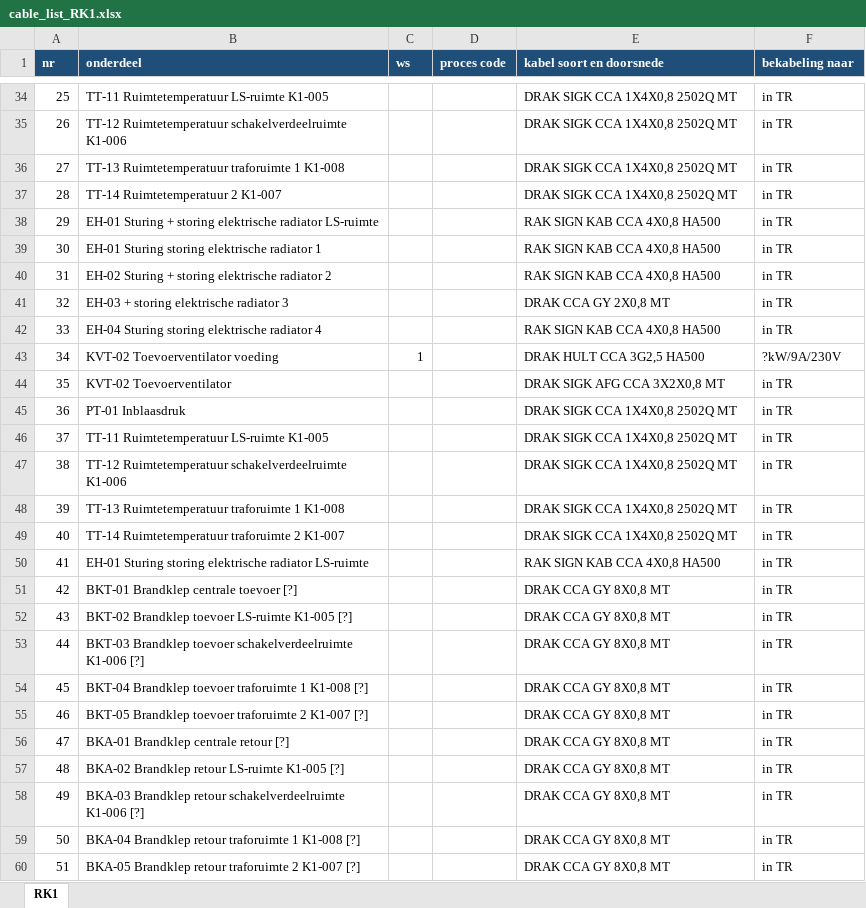
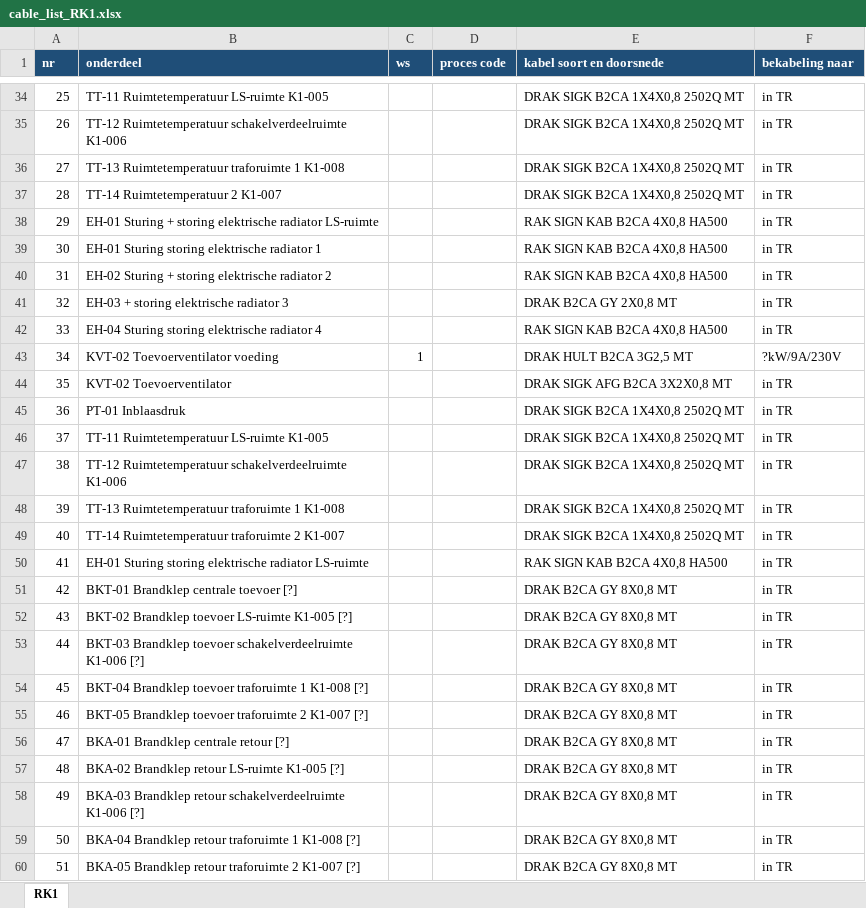
Before and after one commit to 01lauraa/io2cablev5, an Excel workbook: out_blind/cable_list_RK1.xlsx, sheet RK1, drawn as a sheet; only a part is shown, gaps mark what is left out; values as stored, in another font and other column widths than the file's, no borders; the diff covers the shown part only; the diff names each change by its address in the sheet, - before the commit and + after, or states it on an @@ line.

```diff
--- a/out_blind/cable_list_RK1.xlsx (sheet RK1)
+++ b/out_blind/cable_list_RK1.xlsx (sheet RK1)
-E34:E37 (kabel soort en doorsnede): DRAK SIGK CCA 1X4X0,8 2502Q MT
+E34:E37 (kabel soort en doorsnede): DRAK SIGK B2CA 1X4X0,8 2502Q MT
-E38:E40 (kabel soort en doorsnede): RAK SIGN KAB CCA 4X0,8 HA500
+E38:E40 (kabel soort en doorsnede): RAK SIGN KAB B2CA 4X0,8 HA500
-E41 (kabel soort en doorsnede): DRAK CCA GY 2X0,8 MT
+E41 (kabel soort en doorsnede): DRAK B2CA GY 2X0,8 MT
-E42 (kabel soort en doorsnede): RAK SIGN KAB CCA 4X0,8 HA500
+E42 (kabel soort en doorsnede): RAK SIGN KAB B2CA 4X0,8 HA500
-E43 (kabel soort en doorsnede): DRAK HULT CCA 3G2,5 HA500
+E43 (kabel soort en doorsnede): DRAK HULT B2CA 3G2,5 MT
-E44 (kabel soort en doorsnede): DRAK SIGK AFG CCA 3X2X0,8 MT
+E44 (kabel soort en doorsnede): DRAK SIGK AFG B2CA 3X2X0,8 MT
-E45:E49 (kabel soort en doorsnede): DRAK SIGK CCA 1X4X0,8 2502Q MT
+E45:E49 (kabel soort en doorsnede): DRAK SIGK B2CA 1X4X0,8 2502Q MT
-E50 (kabel soort en doorsnede): RAK SIGN KAB CCA 4X0,8 HA500
+E50 (kabel soort en doorsnede): RAK SIGN KAB B2CA 4X0,8 HA500
-E51:E60 (kabel soort en doorsnede): DRAK CCA GY 8X0,8 MT
+E51:E60 (kabel soort en doorsnede): DRAK B2CA GY 8X0,8 MT
```
Also changed, not shown: 88 edited cells elsewhere in this sheet, config/kabelconfig.xlsx, config/kabelconfig_duitslandlaan.xlsx, 24 other files.
